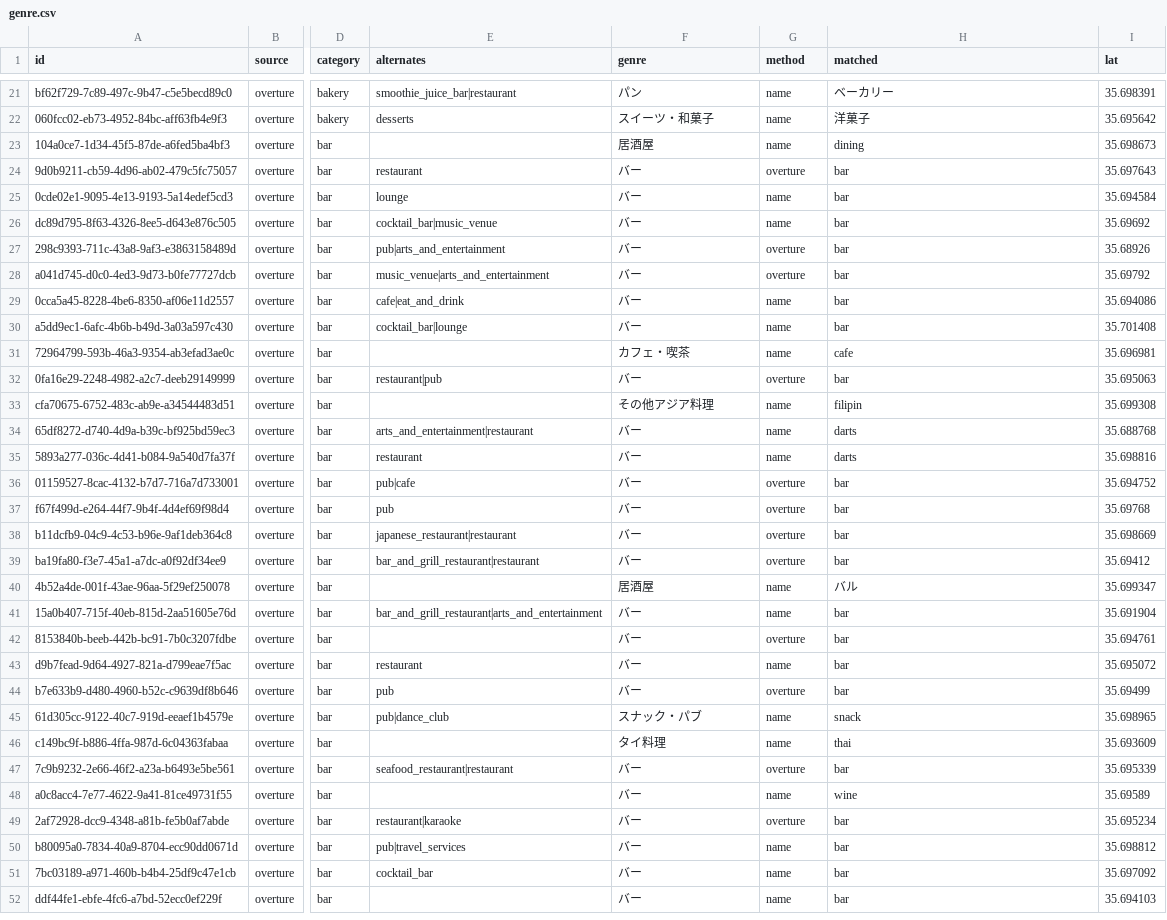
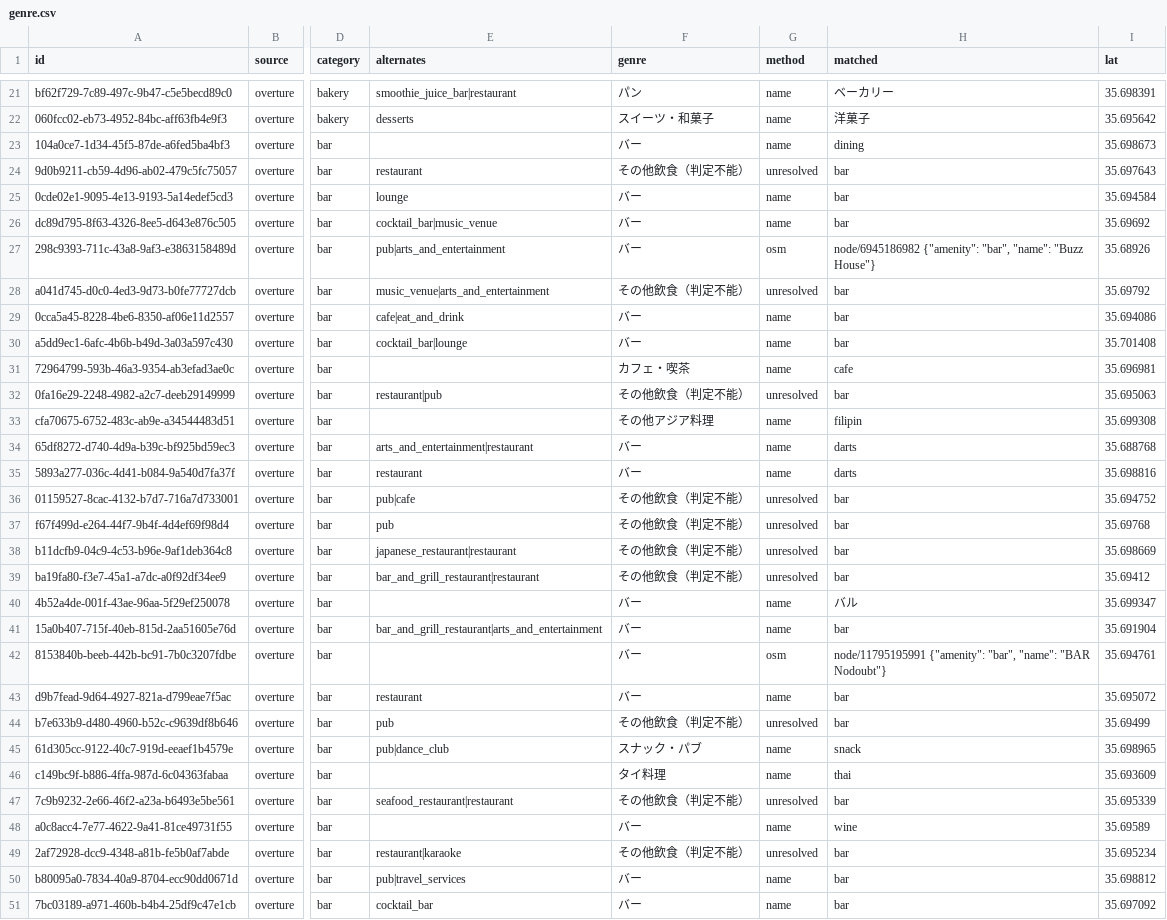
Before and after one commit to kanazawatakashi-lgtm/station-food-genre, a CSV file: data/kameido/genre.csv, drawn as a sheet; only a part is shown, gaps mark what is left out; the shorter side is filled out with more unchanged rows; the diff covers the shown part only; the diff names each change by its address in the sheet, - before the commit and + after, or states it on an @@ line.

```diff
--- a/data/kameido/genre.csv
+++ b/data/kameido/genre.csv
-F23 (genre): 居酒屋
+F23 (genre): バー
-F24 (genre): バー
+F24 (genre): その他飲食（判定不能）
-G24 (method): overture
+G24 (method): unresolved
-G27 (method): overture
+G27 (method): osm
-H27 (matched): bar
+H27 (matched): node/6945186982 {"amenity": "bar", "name": "Buzz House"}
-F28 (genre): バー
+F28 (genre): その他飲食（判定不能）
-G28 (method): overture
+G28 (method): unresolved
-F32 (genre): バー
+F32 (genre): その他飲食（判定不能）
-G32 (method): overture
+G32 (method): unresolved
-F36:F39 (genre): バー
+F36:F39 (genre): その他飲食（判定不能）
-G36:G39 (method): overture
+G36:G39 (method): unresolved
-F40 (genre): 居酒屋
+F40 (genre): バー
-G42 (method): overture
+G42 (method): osm
-H42 (matched): bar
+H42 (matched): node/11795195991 {"amenity": "bar", "name": "BAR Nodoubt"}
-F44 (genre): バー
+F44 (genre): その他飲食（判定不能）
-G44 (method): overture
+G44 (method): unresolved
-F47 (genre): バー
+F47 (genre): その他飲食（判定不能）
-G47 (method): overture
+G47 (method): unresolved
-F49 (genre): バー
+F49 (genre): その他飲食（判定不能）
-G49 (method): overture
+G49 (method): unresolved
```
Also changed, not shown: 119 edited cells elsewhere in this file, 4 other files.
